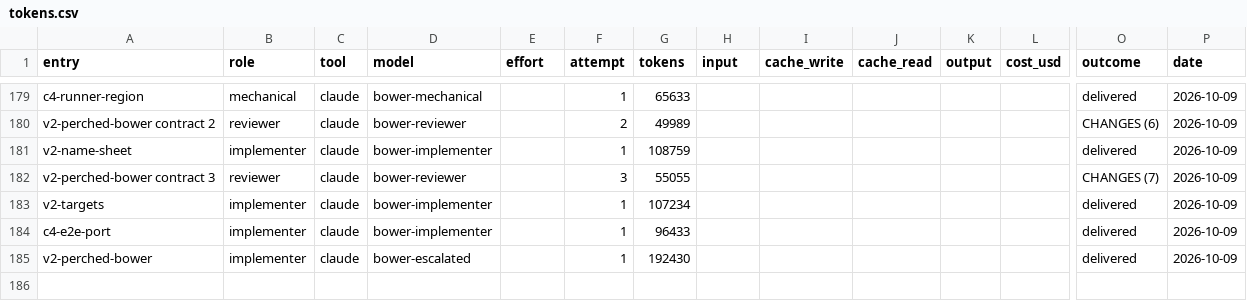
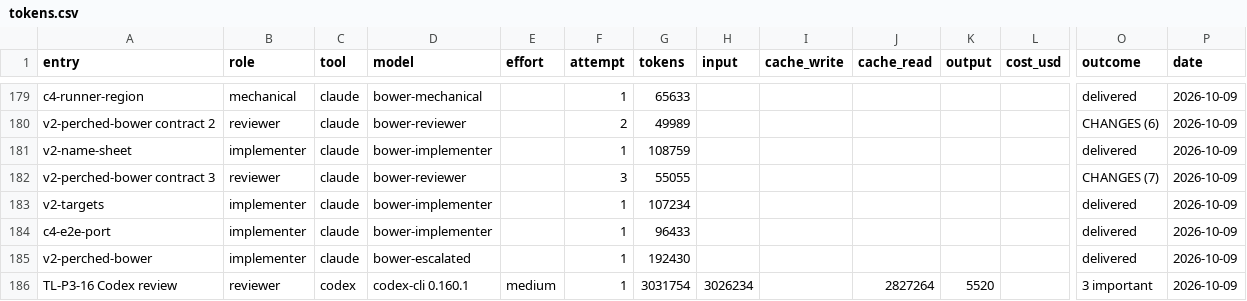
Before and after one commit to deluispablo/bower, a CSV file: harness/tokens.csv, drawn as a sheet; only a part is shown, gaps mark what is left out; rows hold the shown columns only; the diff names each change by its address in the sheet, - before the commit and + after, or states it on an @@ line.

```diff
--- a/harness/tokens.csv
+++ b/harness/tokens.csv
+row 186: TL-P3-16 Codex review | reviewer | codex | codex-cli 0.160.1 | medium | 1 | 3031754 | 3026234 |  | 2827264 | 5520 |  | 3 important | 2026-10-09
```
Also changed, not shown: 2 other files.
